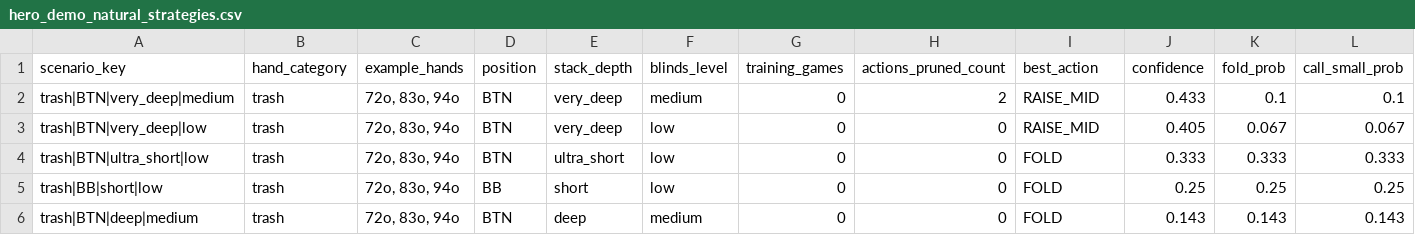
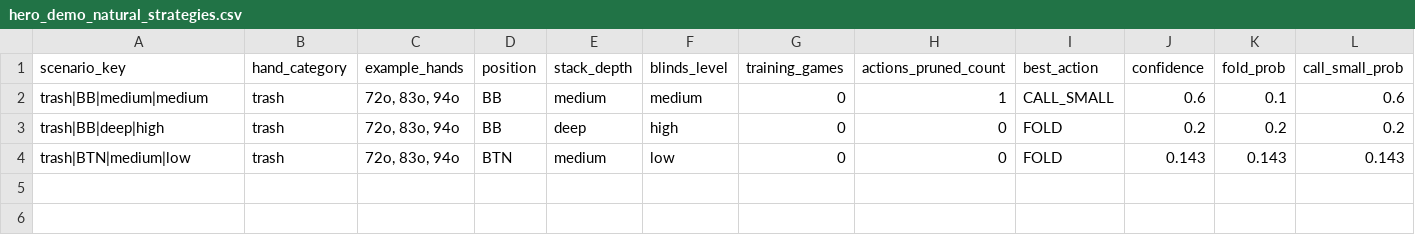
Before and after one commit to cemgb1/poker-cfr-ai, a CSV file: hero_demo_natural_strategies.csv, drawn as a sheet; only a part is shown; removed rows and columns are numbered as before the commit, all else as after; rows hold the shown columns only; the diff names each change by its address in the sheet, - before the commit and + after, or states it on an @@ line.

```diff
--- a/hero_demo_natural_strategies.csv
+++ b/hero_demo_natural_strategies.csv
-row 2: trash|BTN|very_deep|medium | trash | 72o, 83o, 94o | BTN | very_deep | medium | 0 | 2 | RAISE_MID | 0.433 | 0.1 | 0.1
-row 3: trash|BTN|very_deep|low | trash | 72o, 83o, 94o | BTN | very_deep | low | 0 | 0 | RAISE_MID | 0.405 | 0.067 | 0.067
-row 4: trash|BTN|ultra_short|low | trash | 72o, 83o, 94o | BTN | ultra_short | low | 0 | 0 | FOLD | 0.333 | 0.333 | 0.333
-row 5: trash|BB|short|low | trash | 72o, 83o, 94o | BB | short | low | 0 | 0 | FOLD | 0.25 | 0.25 | 0.25
+row 2: trash|BB|medium|medium | trash | 72o, 83o, 94o | BB | medium | medium | 0 | 1 | CALL_SMALL | 0.6 | 0.1 | 0.6
+row 3: trash|BB|deep|high | trash | 72o, 83o, 94o | BB | deep | high | 0 | 0 | FOLD | 0.2 | 0.2 | 0.2
-A4 (scenario_key): trash|BTN|deep|medium
+A4 (scenario_key): trash|BTN|medium|low
-E4 (stack_depth): deep
+E4 (stack_depth): medium
-F4 (blinds_level): medium
+F4 (blinds_level): low
```
Also changed, not shown: demo_natural_scenarios.csv, villain_demo_natural_strategies.csv, 11 other files.
